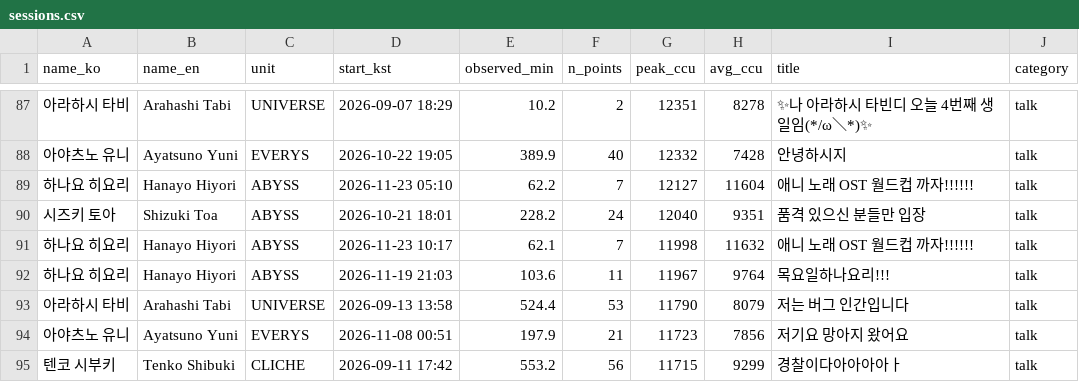
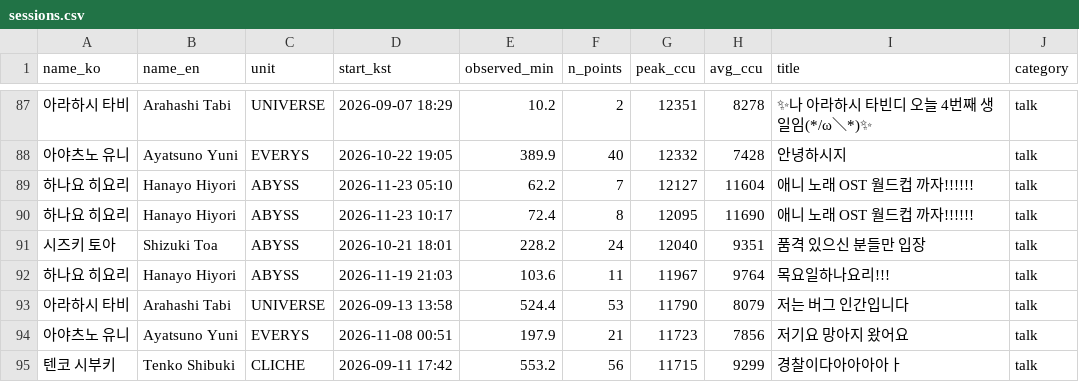
Before and after one commit to Argenviol/stellive-analytics, a CSV file: youtube_analyze_all/08_live_viewership/data/sessions.csv, drawn as a sheet; only a part is shown, gaps mark what is left out; removed rows and columns are numbered as before the commit, all else as after; the diff names each change by its address in the sheet, - before the commit and + after, or states it on an @@ line.

```diff
--- a/youtube_analyze_all/08_live_viewership/data/sessions.csv
+++ b/youtube_analyze_all/08_live_viewership/data/sessions.csv
+row 90: 하나요 히요리 | Hanayo Hiyori | ABYSS | 2026-11-23 10:17 | 72.4 | 8 | 12095 | 11690 | 애니 노래 OST 월드컵 까자!!!!!! | talk
-row 91: 하나요 히요리 | Hanayo Hiyori | ABYSS | 2026-11-23 10:17 | 62.1 | 7 | 11998 | 11632 | 애니 노래 OST 월드컵 까자!!!!!! | talk
```
Also changed, not shown: youtube_analyze_all/08_live_viewership/data/member_metrics.csv, 12 other files.
